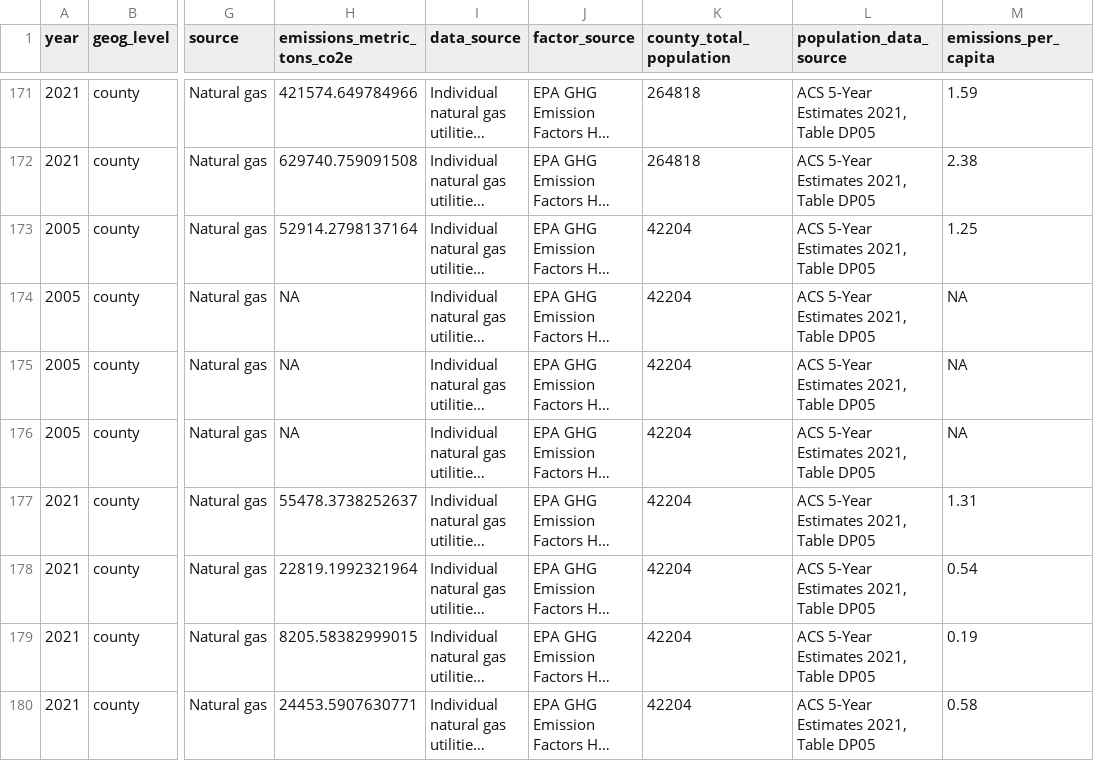
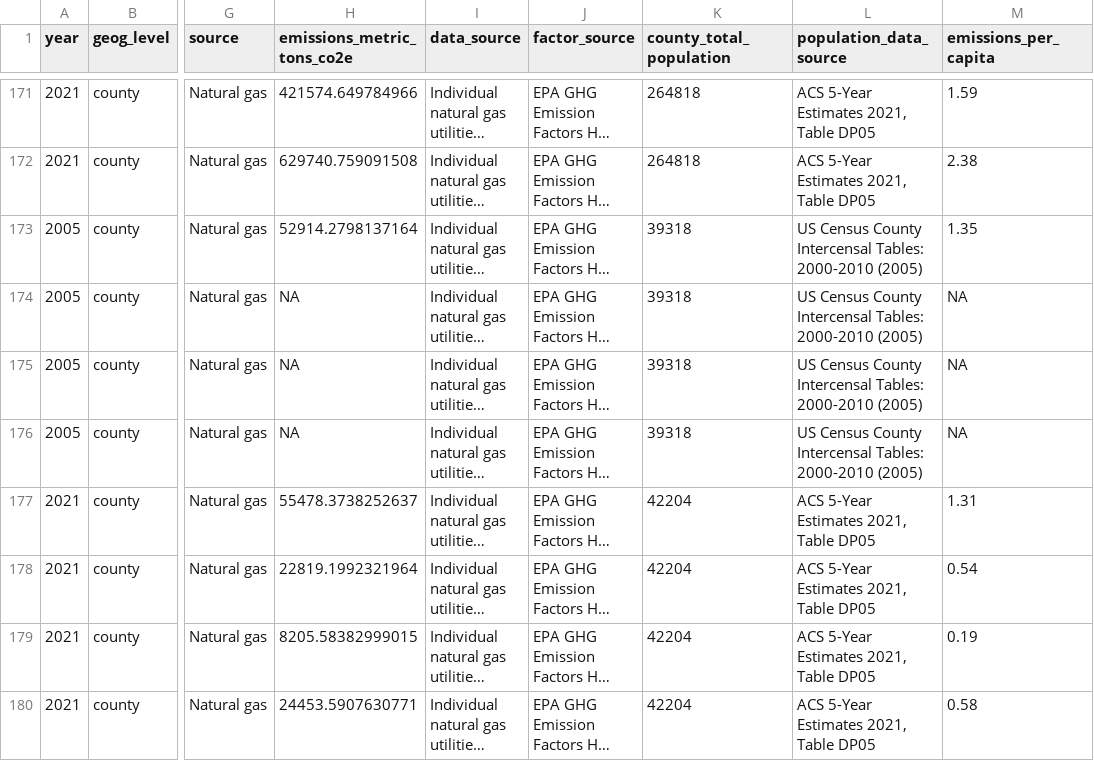
Before and after one commit to Metropolitan-Council/ghg-cprg, a CSV file: _meta/data/cprg_county_emissions.CSV, drawn as a sheet; only a part is shown, gaps mark what is left out; long unchanged cells end in …; the diff covers the shown part only; the diff names each change by its address in the sheet, - before the commit and + after, or states it on an @@ line.

Commit message:
Add year reference to compile_county_emissions.R join statement to ensure correct populations are linked to activity/emissions for each year (and per capita calcs work as expected)

```diff
--- a/_meta/data/cprg_county_emissions.CSV
+++ b/_meta/data/cprg_county_emissions.CSV
-K173:K176 (county_total_population): 42204
+K173:K176 (county_total_population): 39318
-L173:L176 (population_data_source): ACS 5-Year Estimates 2021, Table DP05
+L173:L176 (population_data_source): US Census County Intercensal Tables: 2000-2010 (2005)
-M173 (emissions_per_capita): 1.25
+M173 (emissions_per_capita): 1.35
```
Also changed, not shown: 90 edited cells elsewhere in this file, 2 other files.
